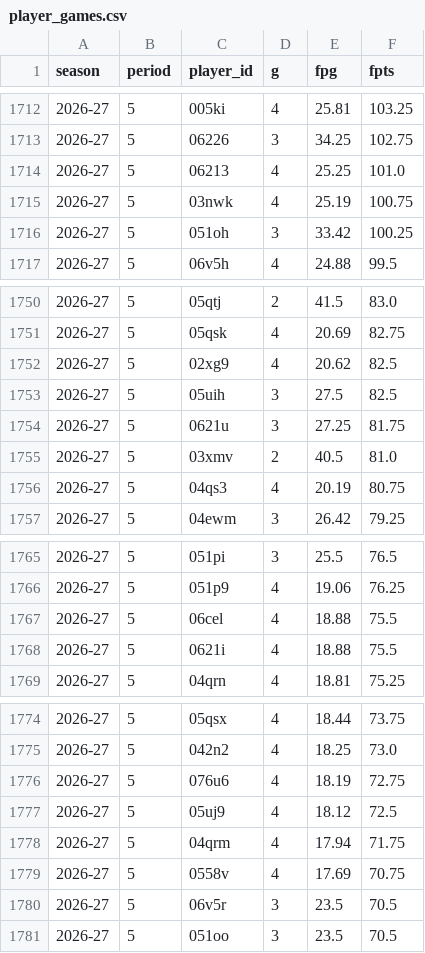
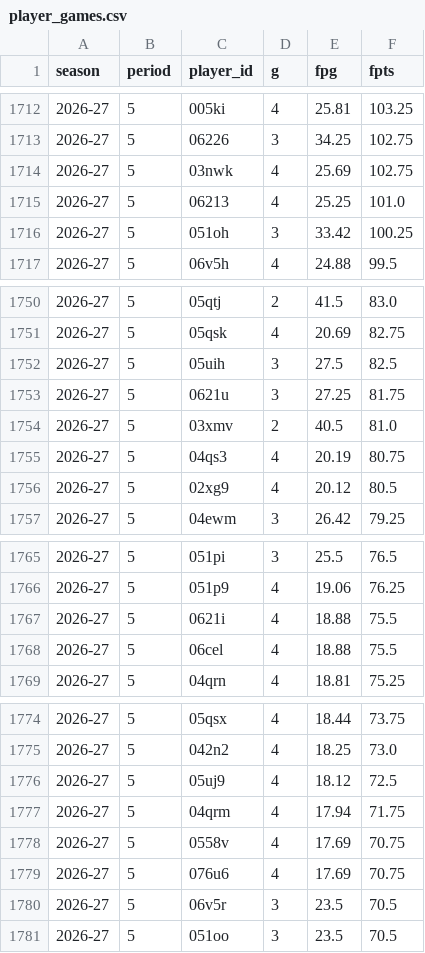
Before and after one commit to salty-api/fantrax-dashboard, a CSV file: data/player_games.csv, drawn as a sheet; only a part is shown, gaps mark what is left out.

```diff
--- a/data/player_games.csv
+++ b/data/player_games.csv
@@ -1713,4 +1713,4 @@ season,period,player_id,g,fpg,fpts
 2026-27,5,06226,3,34.25,102.75
+2026-27,5,03nwk,4,25.69,102.75
 2026-27,5,06213,4,25.25,101.0
-2026-27,5,03nwk,4,25.19,100.75
 2026-27,5,051oh,3,33.42,100.25
@@ -1751,3 +1751,2 @@ season,period,player_id,g,fpg,fpts
 2026-27,5,05qsk,4,20.69,82.75
-2026-27,5,02xg9,4,20.62,82.5
 2026-27,5,05uih,3,27.5,82.5
@@ -1756,2 +1755,3 @@ season,period,player_id,g,fpg,fpts
 2026-27,5,04qs3,4,20.19,80.75
+2026-27,5,02xg9,4,20.12,80.5
 2026-27,5,04ewm,3,26.42,79.25
@@ -1766,4 +1766,4 @@ season,period,player_id,g,fpg,fpts
 2026-27,5,051p9,4,19.06,76.25
+2026-27,5,0621i,4,18.88,75.5
 2026-27,5,06cel,4,18.88,75.5
-2026-27,5,0621i,4,18.88,75.5
 2026-27,5,04qrn,4,18.81,75.25
@@ -1775,3 +1775,2 @@ season,period,player_id,g,fpg,fpts
 2026-27,5,042n2,4,18.25,73.0
-2026-27,5,076u6,4,18.19,72.75
 2026-27,5,05uj9,4,18.12,72.5
@@ -1779,2 +1778,3 @@ season,period,player_id,g,fpg,fpts
 2026-27,5,0558v,4,17.69,70.75
+2026-27,5,076u6,4,17.69,70.75
 2026-27,5,06v5r,3,23.5,70.5
```
Also changed, not shown: data/bench.csv, data/matchups.csv, 13 other files.
